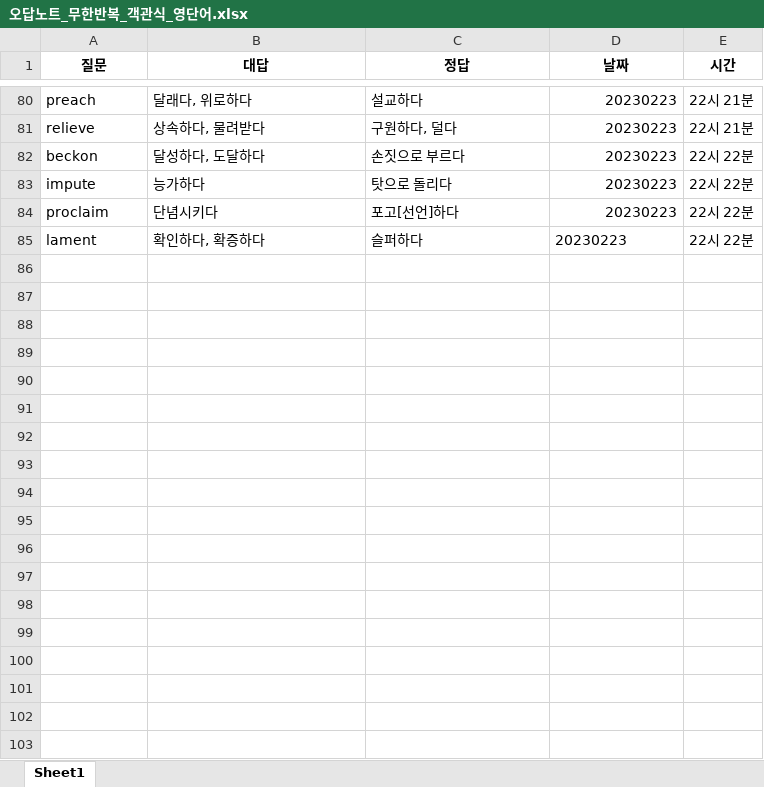
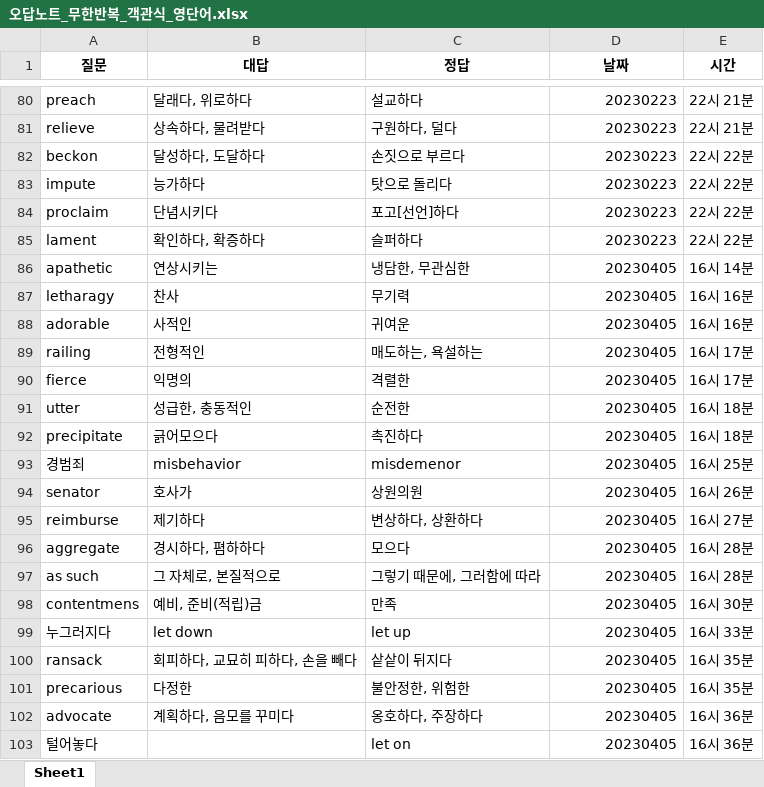
Before and after one commit to Choisignal/Private-Quizlet, an Excel workbook: 학습자료/단답형/오답노트/오답노트_무한반복_객관식_영단어.xlsx, sheet Sheet1, drawn as a sheet; only a part is shown, gaps mark what is left out; values as stored, in another font and other column widths than the file's, no borders; the diff covers the shown part only; the diff names each change by its address in the sheet, - before the commit and + after, or states it on an @@ line.

```diff
--- a/학습자료/단답형/오답노트/오답노트_무한반복_객관식_영단어.xlsx (sheet Sheet1)
+++ b/학습자료/단답형/오답노트/오답노트_무한반복_객관식_영단어.xlsx (sheet Sheet1)
-D85 alignment: left
+D85 alignment: right
+row 86: apathetic | 연상시키는 | 냉담한, 무관심한 | 20230405 | 16시 14분
+row 87: letharagy | 찬사 | 무기력 | 20230405 | 16시 16분
+row 88: adorable | 사적인 | 귀여운 | 20230405 | 16시 16분
+row 89: railing | 전형적인 | 매도하는, 욕설하는 | 20230405 | 16시 17분
+row 90: fierce | 익명의 | 격렬한 | 20230405 | 16시 17분
+row 91: utter | 성급한, 충동적인 | 순전한 | 20230405 | 16시 18분
+row 92: precipitate | 긁어모으다 | 촉진하다 | 20230405 | 16시 18분
+row 93: 경범죄 | misbehavior | misdemenor | 20230405 | 16시 25분
+row 94: senator | 호사가 | 상원의원 | 20230405 | 16시 26분
+row 95: reimburse | 제기하다 | 변상하다, 상환하다 | 20230405 | 16시 27분
+row 96: aggregate | 경시하다, 폄하하다 | 모으다 | 20230405 | 16시 28분
+row 97: as such | 그 자체로, 본질적으로 | 그렇기 때문에, 그러함에 따라 | 20230405 | 16시 28분
+row 98: contentmens | 예비, 준비(적립)금 | 만족 | 20230405 | 16시 30분
+row 99: 누그러지다 | let down | let up | 20230405 | 16시 33분
+row 100: ransack | 회피하다, 교묘히 피하다, 손을 빼다 | 샅샅이 뒤지다 | 20230405 | 16시 35분
+row 101: precarious | 다정한 | 불안정한, 위험한 | 20230405 | 16시 35분
+row 102: advocate | 계획하다, 음모를 꾸미다 | 옹호하다, 주장하다 | 20230405 | 16시 36분
+row 103: 털어놓다 |  | let on | 20230405 | 16시 36분
```
Also changed, not shown: 78 added rows elsewhere in this sheet, 학습자료/단답형/영어.xlsx, 학습자료/단답형/오답노트/오답노트_무한반복_객관식_영어.xlsx, 8 other files.
